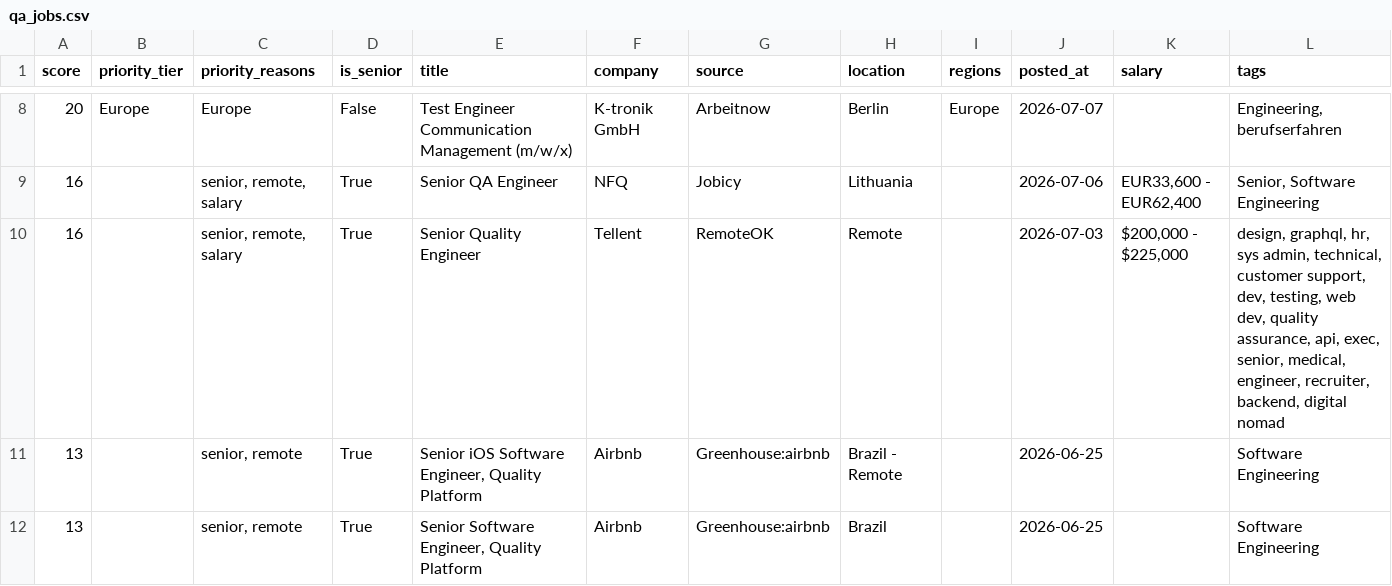
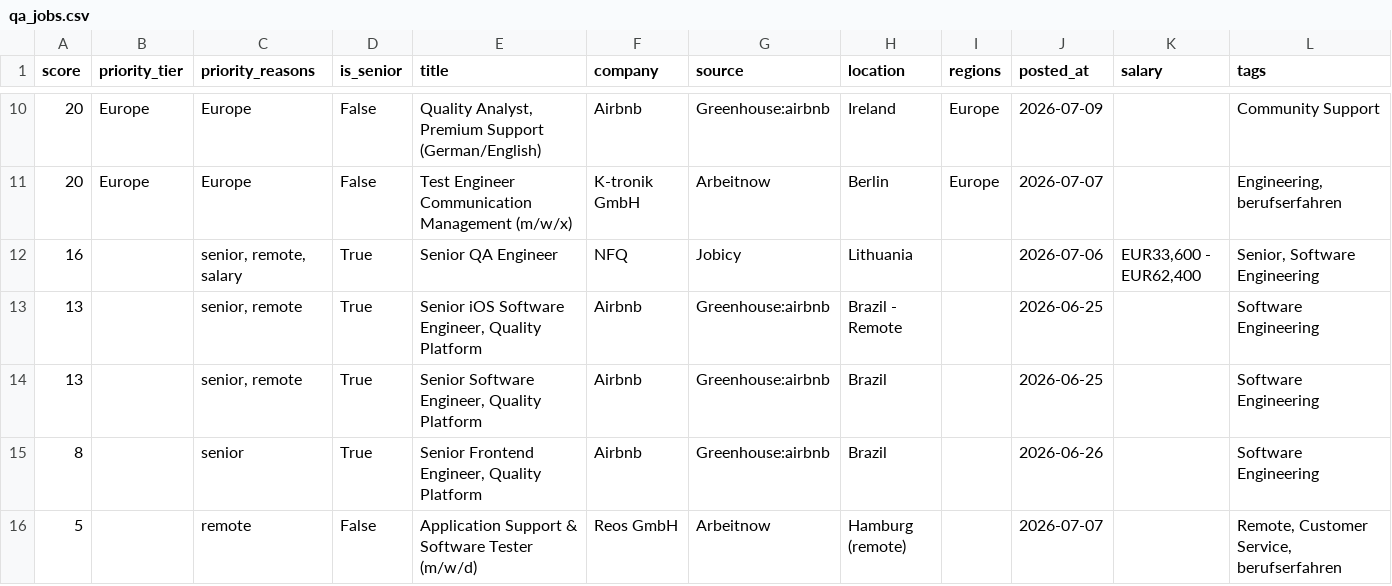
Before and after one commit to alif16syafri/job-scanner, a CSV file: output/qa_jobs.csv, drawn as a sheet; only a part is shown, gaps mark what is left out; the shorter side is filled out with more unchanged rows; removed rows and columns are numbered as before the commit, all else as after; rows hold the shown columns only; the diff covers the shown part only; the diff names each change by its address in the sheet, - before the commit and + after, or states it on an @@ line.

```diff
--- a/output/qa_jobs.csv
+++ b/output/qa_jobs.csv
+row 10: 20 | Europe | Europe | False | Quality Analyst, Premium Support (German/English) | Airbnb | Greenhouse:airbnb | Ireland | Europe | 2026-07-09 |  | Community Support
-row 10: 16 |  | senior, remote, salary | True | Senior Quality Engineer | Tellent | RemoteOK | Remote |  | 2026-07-03 | $200,000 - $225,000 | design, graphql, hr, sys admin, technical, customer support, dev, testing, web dev, quality assurance, api, exec, senior, medical, engineer, recruiter, backend, digital nomad
```
Also changed, not shown: 4 added rows and 3 removed rows elsewhere in this file, 2 other files.
